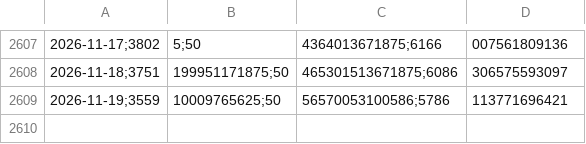
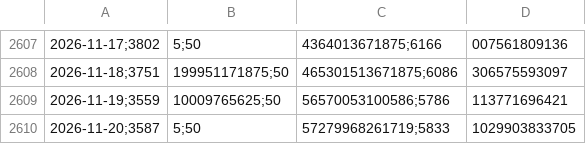
Before and after one commit to Erdoganozturk/altin-bulut-motoru, a CSV file: altin_tarihsel_veri.csv, drawn as a sheet; only a part is shown, gaps mark what is left out; the diff names each change by its address in the sheet, - before the commit and + after, or states it on an @@ line.

```diff
--- a/altin_tarihsel_veri.csv
+++ b/altin_tarihsel_veri.csv
+row 2610: 2026-11-20;3587 | 5;50 | 57279968261719;5833 | 1029903833705
```
Also changed, not shown: saatlik_tahmin_log.csv, 1 other file.
